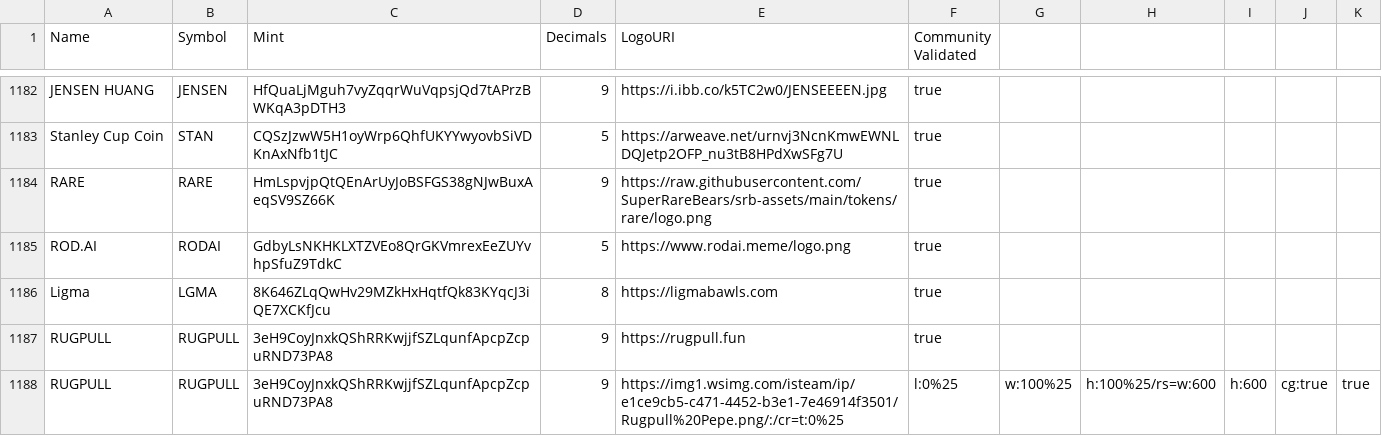
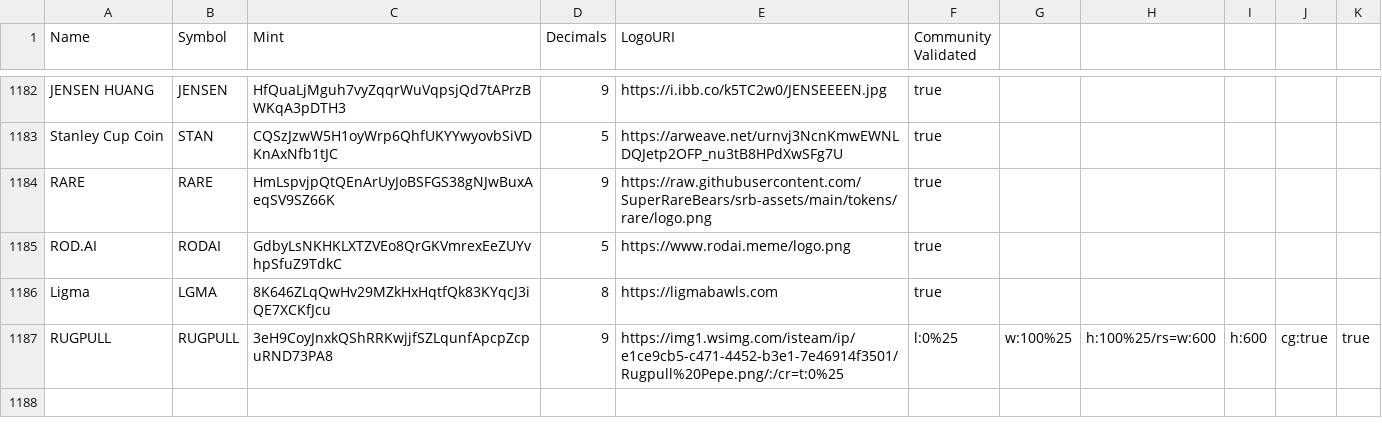
Before and after one commit to Christobel1999/token-list, a CSV file: validated-tokens.csv, drawn as a sheet; only a part is shown, gaps mark what is left out.

Commit message:
validate RUGPULL

```diff
--- a/validated-tokens.csv
+++ b/validated-tokens.csv
@@ -1186,3 +1186,2 @@ ROD.AI,RODAI,GdbyLsNKHKLXTZVEo8QrGKVmrexEeZUYvhpSfuZ9TdkC,5,https://www.rodai.me
 Ligma,LGMA,8K646ZLqQwHv29MZkHxHqtfQk83KYqcJ3iQE7XCKfJcu,8,https://ligmabawls.com,true
-RUGPULL,RUGPULL,3eH9CoyJnxkQShRRKwjjfSZLqunfApcpZcpuRND73PA8,9,https://rugpull.fun,true
 RUGPULL,RUGPULL,3eH9CoyJnxkQShRRKwjjfSZLqunfApcpZcpuRND73PA8,9,https://img1.wsimg.com/isteam/ip/e1ce9cb5-c471-4452-b3e1-7e46914f3501/Rugpull%20Pepe.png/:/cr=t:0%25,l:0%25,w:100%25,h:100%25/rs=w:600,h:600,cg:true,true
```
